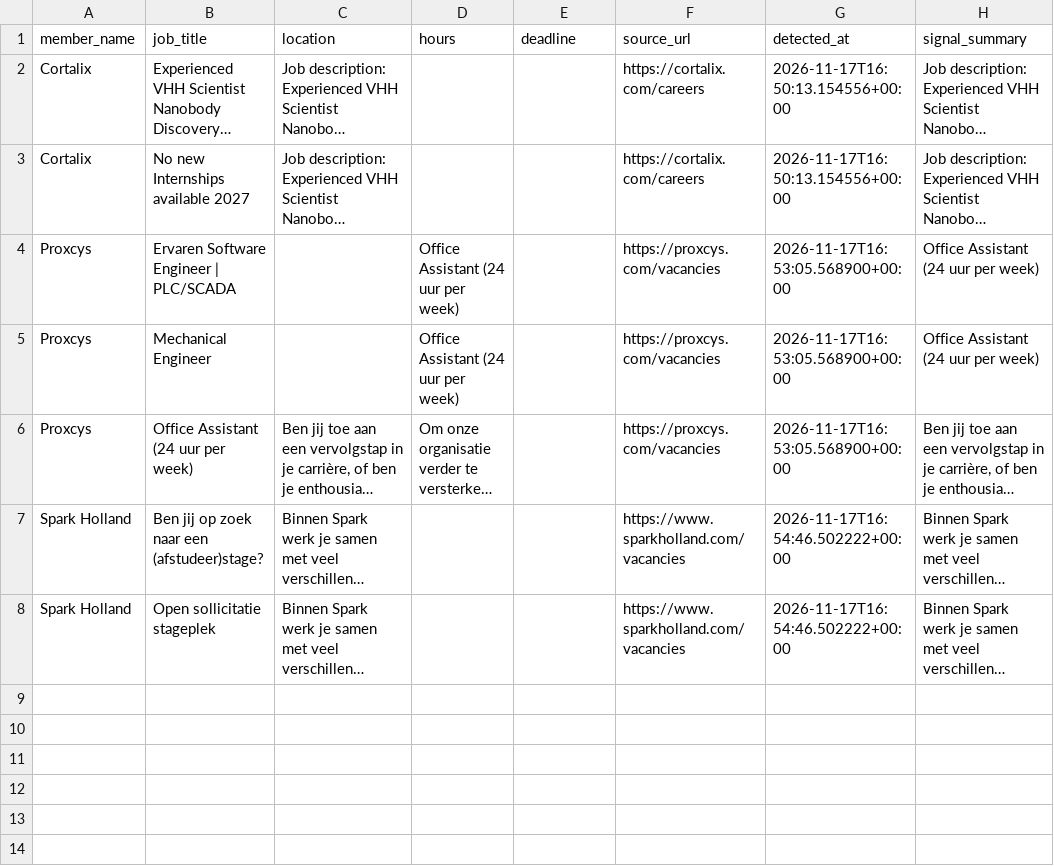
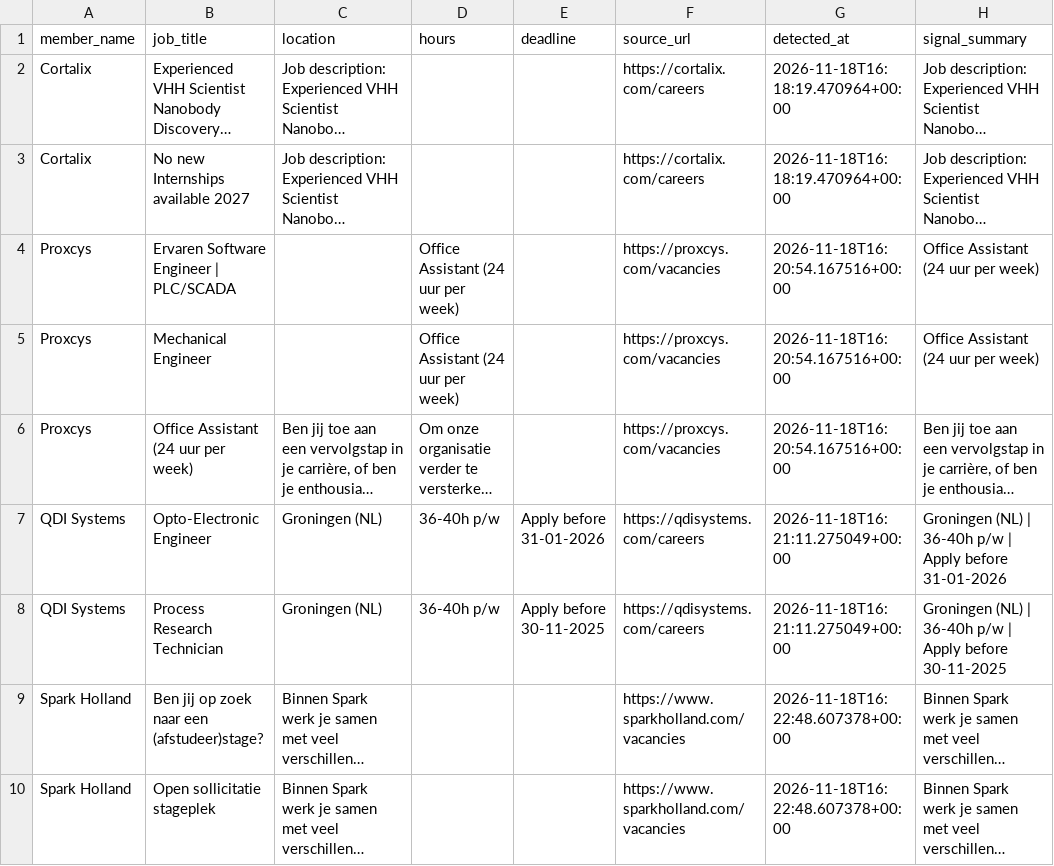
Before and after one commit to IrisTig/LC, a CSV file: dashboard_data/member_jobs.csv, drawn as a sheet; long unchanged cells end in …; addresses are those after the commit; the diff names each change by its address in the sheet, - before the commit and + after, or states it on an @@ line.

```diff
--- a/dashboard_data/member_jobs.csv
+++ b/dashboard_data/member_jobs.csv
-G2:G3 (detected_at): 2026-11-17T16:50:13.154556+00:00
+G2:G3 (detected_at): 2026-11-18T16:18:19.470964+00:00
-G4:G6 (detected_at): 2026-11-17T16:53:05.568900+00:00
+G4:G6 (detected_at): 2026-11-18T16:20:54.167516+00:00
+row 7: QDI Systems | Opto-Electronic Engineer | Groningen (NL) | 36-40h p/w | Apply before 31-01-2026 | https://qdisystems.com/careers | 2026-11-18T16:21:11.275049+00:00 | Groningen (NL) | 36-40h p/w | Apply before 31-01-2026
+row 8: QDI Systems | Process Research Technician | Groningen (NL) | 36-40h p/w | Apply before 30-11-2025 | https://qdisystems.com/careers | 2026-11-18T16:21:11.275049+00:00 | Groningen (NL) | 36-40h p/w | Apply before 30-11-2025
-G9:G10 (detected_at): 2026-11-17T16:54:46.502222+00:00
+G9:G10 (detected_at): 2026-11-18T16:22:48.607378+00:00
```
Also changed, not shown: dashboard_data/life_members.csv.
